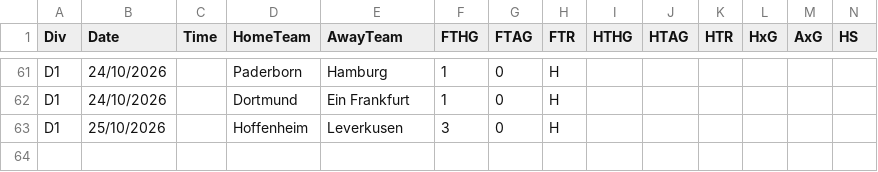
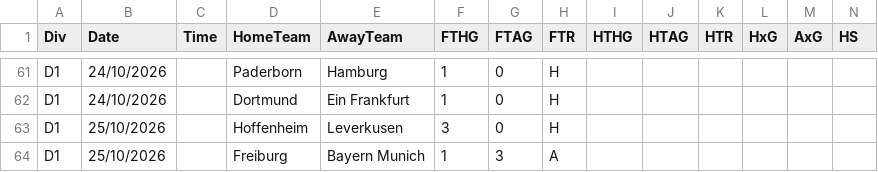
Before and after one commit to marinino/tippki, a CSV file: data/D1_2627.csv, drawn as a sheet; only a part is shown, gaps mark what is left out; rows hold the shown columns only; the diff names each change by its address in the sheet, - before the commit and + after, or states it on an @@ line.

```diff
--- a/data/D1_2627.csv
+++ b/data/D1_2627.csv
+row 64: D1 | 25/10/2026 |  | Freiburg | Bayern Munich | 1 | 3 | A
```
Also changed, not shown: 1 other file.
